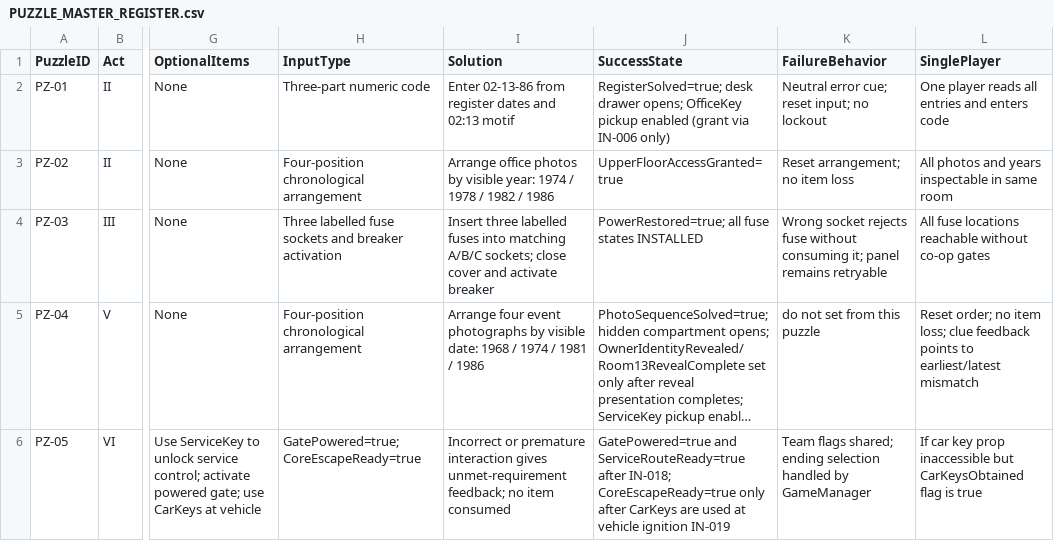
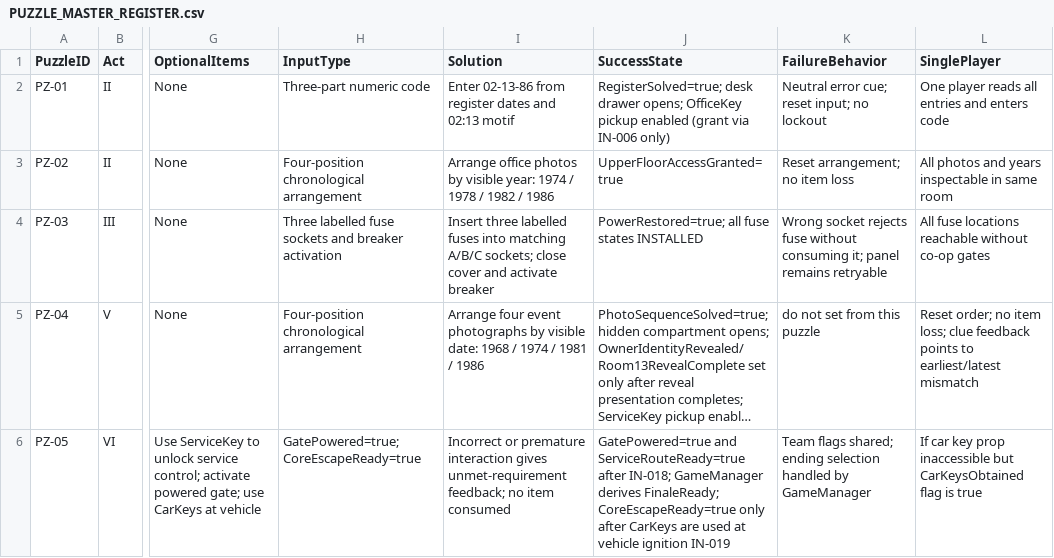
Before and after one commit to Haigone/UEFN-w-Kavasaki, a CSV file: Horror Motel Fable/PUZZLE_MASTER_REGISTER.csv, drawn as a sheet; only a part is shown, gaps mark what is left out; long unchanged cells end in …; the diff names each change by its address in the sheet, - before the commit and + after, or states it on an @@ line.

Commit message:
docs: define FinaleReady before optional vehicle ignition

```diff
--- a/Horror Motel Fable/PUZZLE_MASTER_REGISTER.csv
+++ b/Horror Motel Fable/PUZZLE_MASTER_REGISTER.csv
-J6 (SuccessState): …after IN-018; CoreEscapeReady=true only…
+J6 (SuccessState): …after IN-018; GameManager derives FinaleReady; CoreEscapeReady=true only…
```
